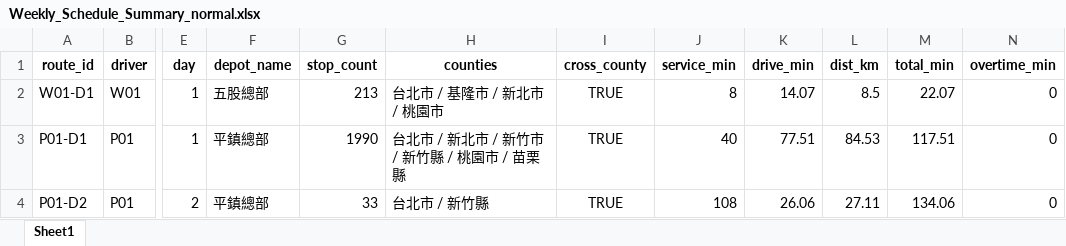
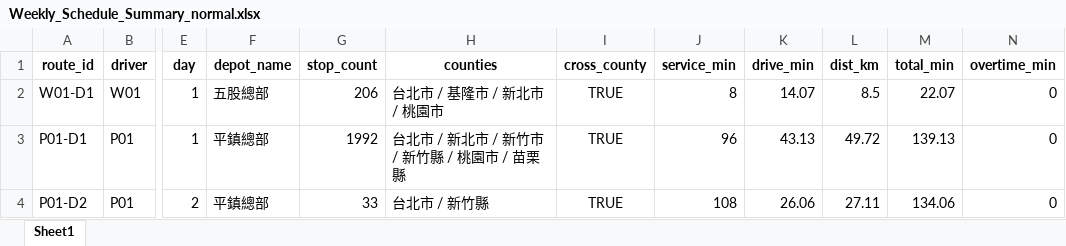
Before and after one commit to 11246018-beep/wc-route-planning, an Excel workbook: output/Weekly_Schedule_Summary_normal.xlsx, sheet Sheet1, drawn as a sheet; only a part is shown, gaps mark what is left out; values as stored, in another font and other column widths than the file's, no borders; the diff names each change by its address in the sheet, - before the commit and + after, or states it on an @@ line.

```diff
--- a/output/Weekly_Schedule_Summary_normal.xlsx (sheet Sheet1)
+++ b/output/Weekly_Schedule_Summary_normal.xlsx (sheet Sheet1)
-G2 (stop_count): 213
+G2 (stop_count): 206
-G3 (stop_count): 1990
+G3 (stop_count): 1992
-J3 (service_min): 40
+J3 (service_min): 96
-K3 (drive_min): 77.51
+K3 (drive_min): 43.13
-L3 (dist_km): 84.53
+L3 (dist_km): 49.72
-M3 (total_min): 117.51
+M3 (total_min): 139.13
```
Also changed, not shown: output/Unassigned_Points_compact.xlsx, output/Unassigned_Points_normal.xlsx, 5 other files.
